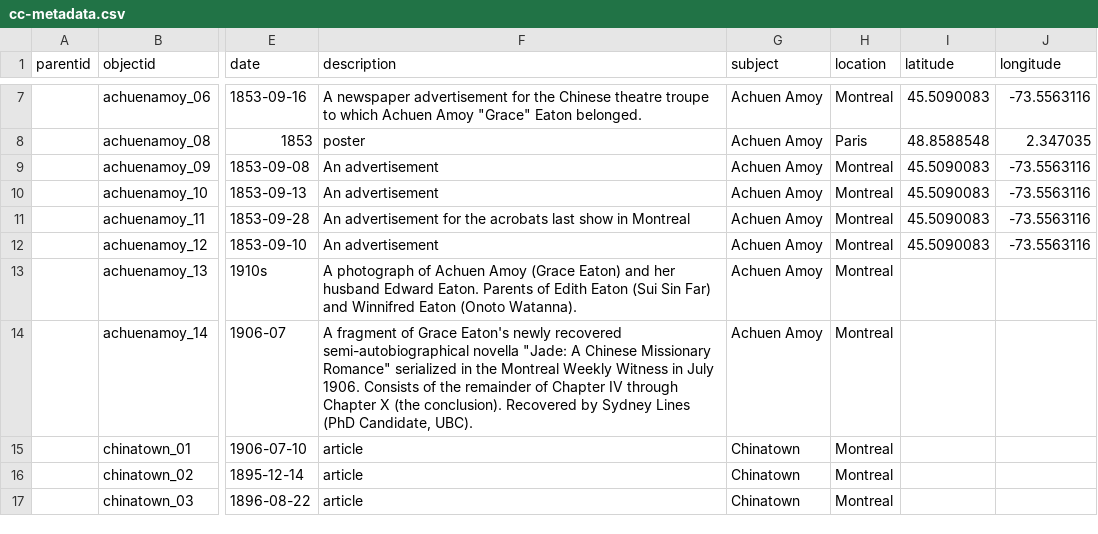
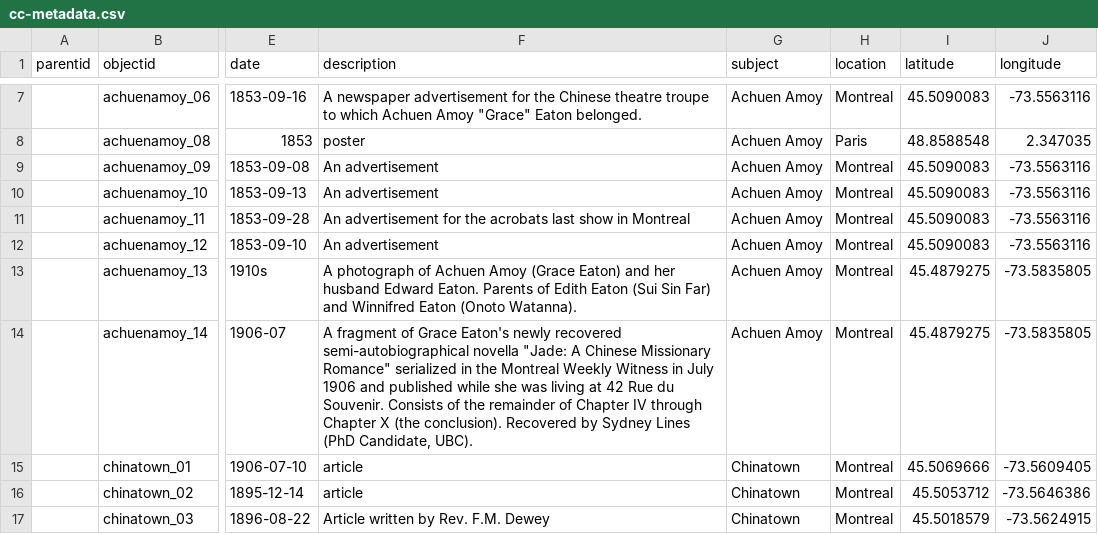
Before and after one commit to sydneylines/chinesecanadians, a CSV file: _data/cc-metadata.csv, drawn as a sheet; only a part is shown, gaps mark what is left out; the diff covers the shown part only; the diff names each change by its address in the sheet, - before the commit and + after, or states it on an @@ line.

Commit message:
Update cc-metadata.csv

```diff
--- a/_data/cc-metadata.csv
+++ b/_data/cc-metadata.csv
-I13:I14 (latitude): (empty)
+I13:I14 (latitude): 45.4879275
-J13:J14 (longitude): (empty)
+J13:J14 (longitude): -73.5835805
-F14 (description): …in July 1906. Consists of…
+F14 (description): …in July 1906 and published while she was living at 42 Rue du Souvenir. Consists of…
-I15 (latitude): (empty)
+I15 (latitude): 45.5069666
-J15 (longitude): (empty)
+J15 (longitude): -73.5609405
-I16 (latitude): (empty)
+I16 (latitude): 45.5053712
-J16 (longitude): (empty)
+J16 (longitude): -73.5646386
-F17 (description): article
+F17 (description): Article written by Rev. F.M. Dewey
-I17 (latitude): (empty)
+I17 (latitude): 45.5018579
-J17 (longitude): (empty)
+J17 (longitude): -73.5624915
```
Also changed, not shown: 1 added row and 142 edited cells elsewhere in this file.
